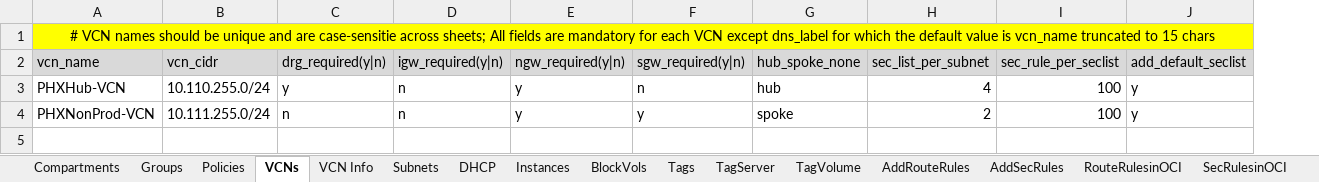
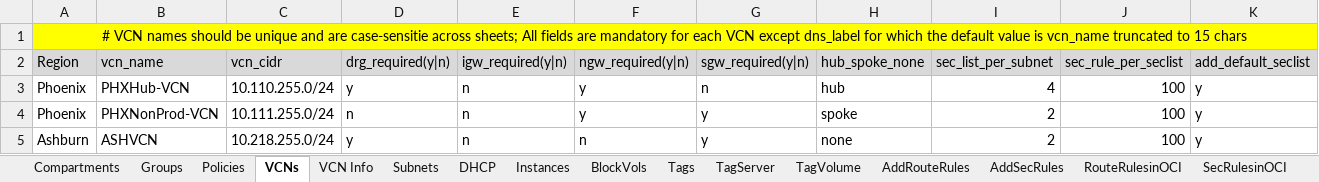
Before and after one commit to oracle-devrel/cd3-automation-toolkit, an Excel workbook: oci_tenancy/2.SetUpOCI_Via_TF_v2.0/example/CD3-template.xlsx, sheet VCNs, drawn as a sheet; only a part is shown; values as stored, in another font and other column widths than the file's, no borders; removed rows and columns are numbered as before the commit, all else as after; rows hold the shown columns only; the diff names each change by its address in the sheet, - before the commit and + after, or states it on an @@ line.

Commit message:
updated to add Region for Networking

```diff
--- a/oci_tenancy/2.SetUpOCI_Via_TF_v2.0/example/CD3-template.xlsx (sheet VCNs)
+++ b/oci_tenancy/2.SetUpOCI_Via_TF_v2.0/example/CD3-template.xlsx (sheet VCNs)
+column A (Region), row 1: # VCN names should be unique and are case-sensitie across sheets; All fields are mandatory for each VCN except dns_label for which the default value is vcn_name truncated to 15 chars; rows 3-4: Phoenix | Phoenix
-B1 (vcn_name): # VCN names should be unique and are case-sensitie across sheets; All fields are mandatory for each VCN except dns_label for which the default value is vcn_name truncated to 15 chars
+B1 (vcn_name): (empty)
-A1:L1 merged
+row 5: Ashburn | ASHVCN | 10.218.255.0/24 | y | n | n | y | none | 2 | 100 | y
```
Also changed, not shown: sheet RouteRulesinOCI, sheet SecRulesinOCI, sheet AddRouteRules, sheet AddSecRules, sheet Subnets, 15 other files.
